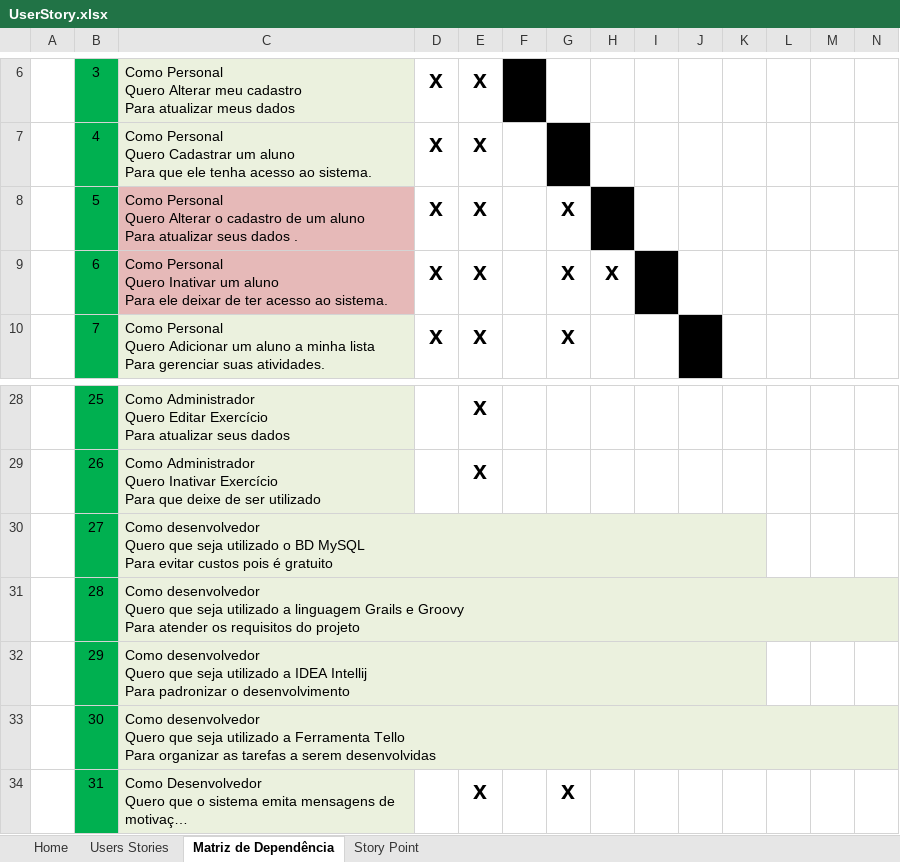
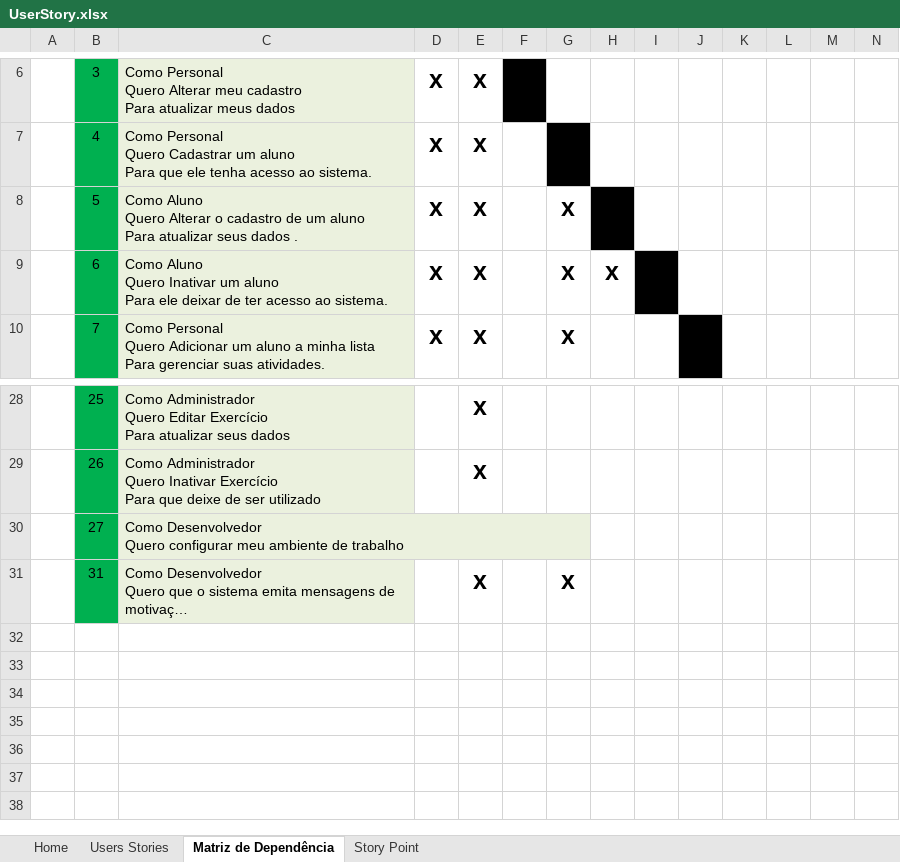
Before and after one commit to TrainerList/TrainerList, an Excel workbook: Documentação/User Story/UserStory.xlsx, sheet Matriz de Dependência, drawn as a sheet; only a part is shown, gaps mark what is left out; long unchanged cells end in …; values as stored, in another font and other column widths than the file's, no borders; charts and pictures not drawn; rows hold the shown columns only; ↵ is a line break in a cell; the diff names each change by its address in the sheet, - before the commit and + after, or states it on an @@ line.

```diff
--- a/Documentação/User Story/UserStory.xlsx (sheet Matriz de Dependência)
+++ b/Documentação/User Story/UserStory.xlsx (sheet Matriz de Dependência)
-C8: Como Personal ↵ Quero Alterar…
+C8: Como Aluno ↵ Quero Alterar…
-C8:C9 fill: #E6B9B8
+C8:C9 fill: #EBF1DE
-C9: Como Personal ↵ Quero Inativar…
+C9: Como Aluno ↵ Quero Inativar…
-C30: Como desenvolvedor ↵ Quero que seja utilizado o BD MySQL ↵ Para evitar custos pois é gratuito
+C30: Como Desenvolvedor ↵ Quero configurar meu ambiente de trabalho
-row 31:  | 28 | Como desenvolvedor ↵ Quero que seja utilizado a linguagem Grails e Groovy ↵ Para atender os requisitos do projeto
-row 32:  | 29 | Como desenvolvedor ↵ Quero que seja utilizado a IDEA Intellij ↵ Para padronizar o desenvolvimento
-row 33:  | 30 | Como desenvolvedor ↵ Quero que seja utilizado a Ferramenta Tello ↵ Para organizar as tarefas a serem desenvolvidas
```
Also changed, not shown: sheet Users Stories, sheet Story Point, 1 other file.
